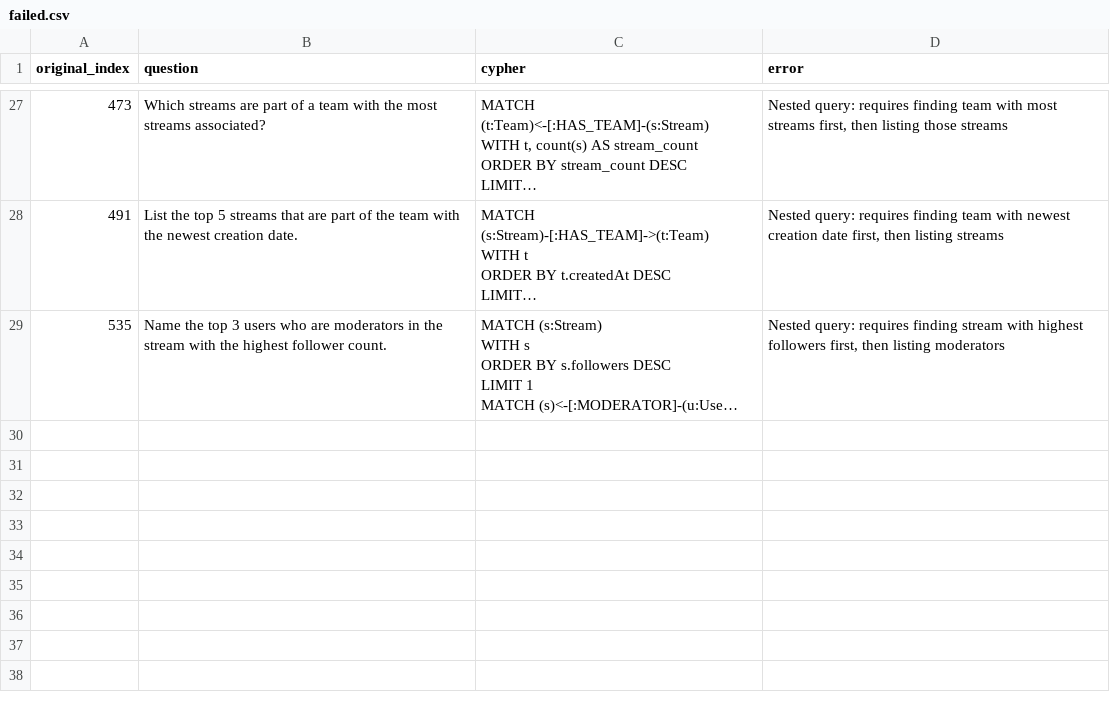
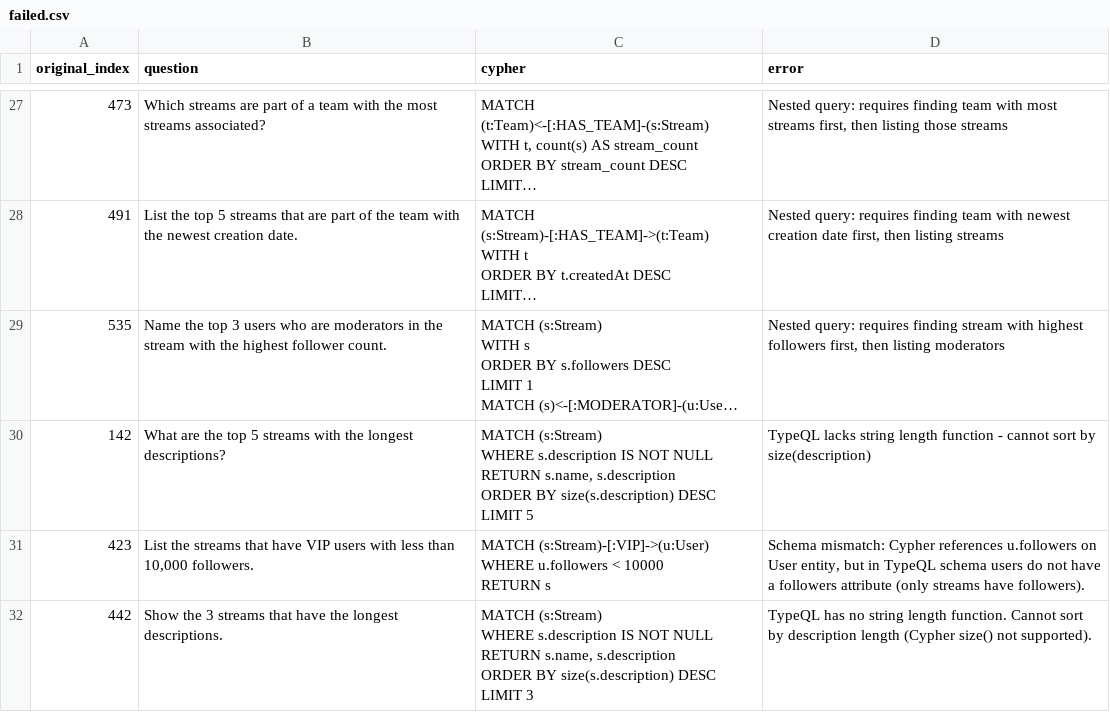
Before and after one commit to flyingsilverfin/text2typeql, a CSV file: output/twitch/failed.csv, drawn as a sheet; only a part is shown, gaps mark what is left out; long unchanged cells end in …; ↵ is a line break in a cell; the diff names each change by its address in the sheet, - before the commit and + after, or states it on an @@ line.

```diff
--- a/output/twitch/failed.csv
+++ b/output/twitch/failed.csv
+row 30: 142 | What are the top 5 streams with the longest descriptions? | MATCH (s:Stream) ↵ WHERE s.description IS NOT NULL ↵ RETURN s.name, s.description ↵ ORDER BY size(s.description) DESC ↵ LIMIT 5 | TypeQL lacks string length function - cannot sort by size(description)
+row 31: 423 | List the streams that have VIP users with less than 10,000 followers. | MATCH (s:Stream)-[:VIP]->(u:User) ↵ WHERE u.followers < 10000 ↵ RETURN s | Schema mismatch: Cypher references u.followers on User entity, but in TypeQL schema users do not have a followers attribute (only streams have followers).
+row 32: 442 | Show the 3 streams that have the longest descriptions. | MATCH (s:Stream) ↵ WHERE s.description IS NOT NULL ↵ RETURN s.name, s.description ↵ ORDER BY size(s.description) DESC ↵ LIMIT 3 | TypeQL has no string length function. Cannot sort by description length (Cypher size() not supported).
```
Also changed, not shown: output/neoflix/failed.csv, output/recommendations/failed.csv, 10 other files.
